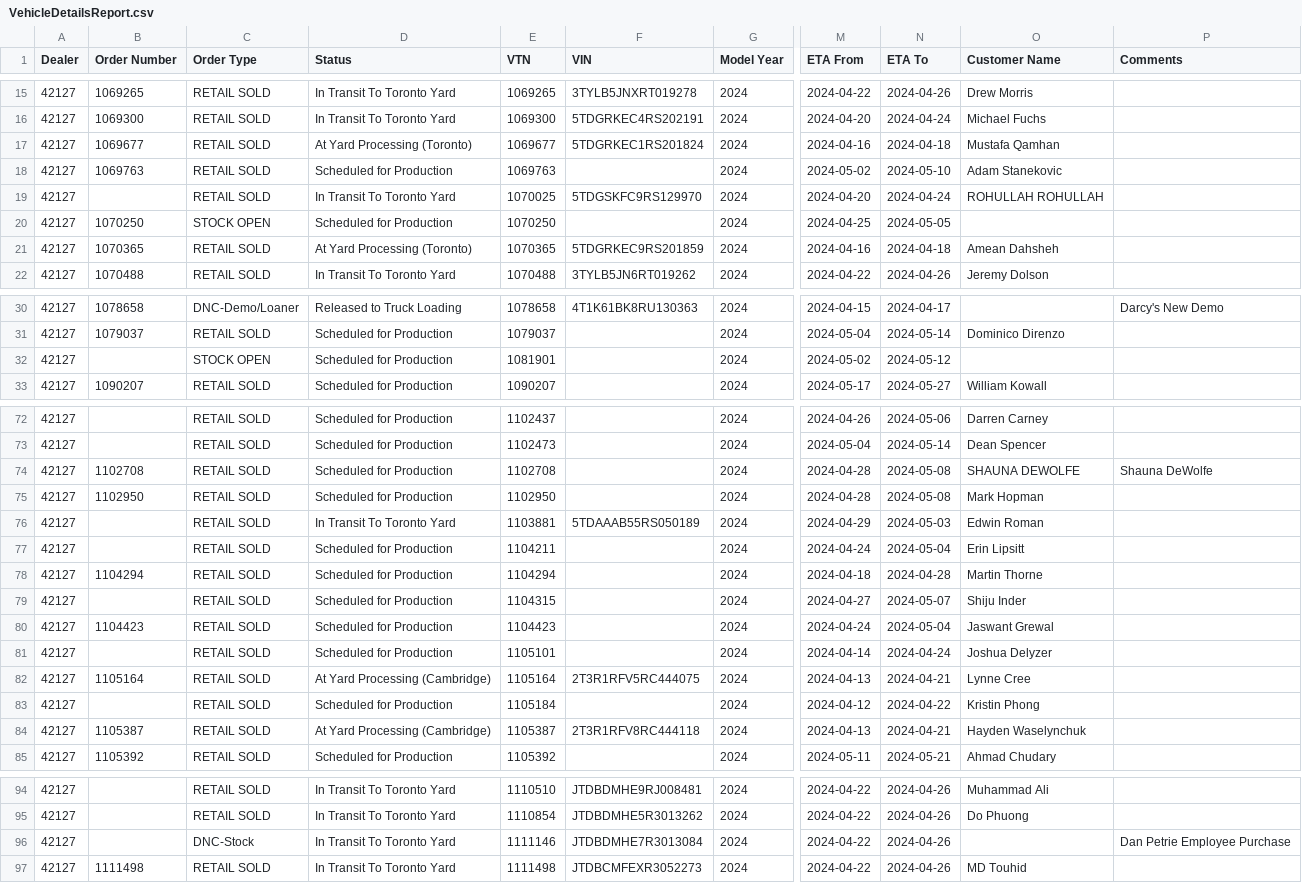
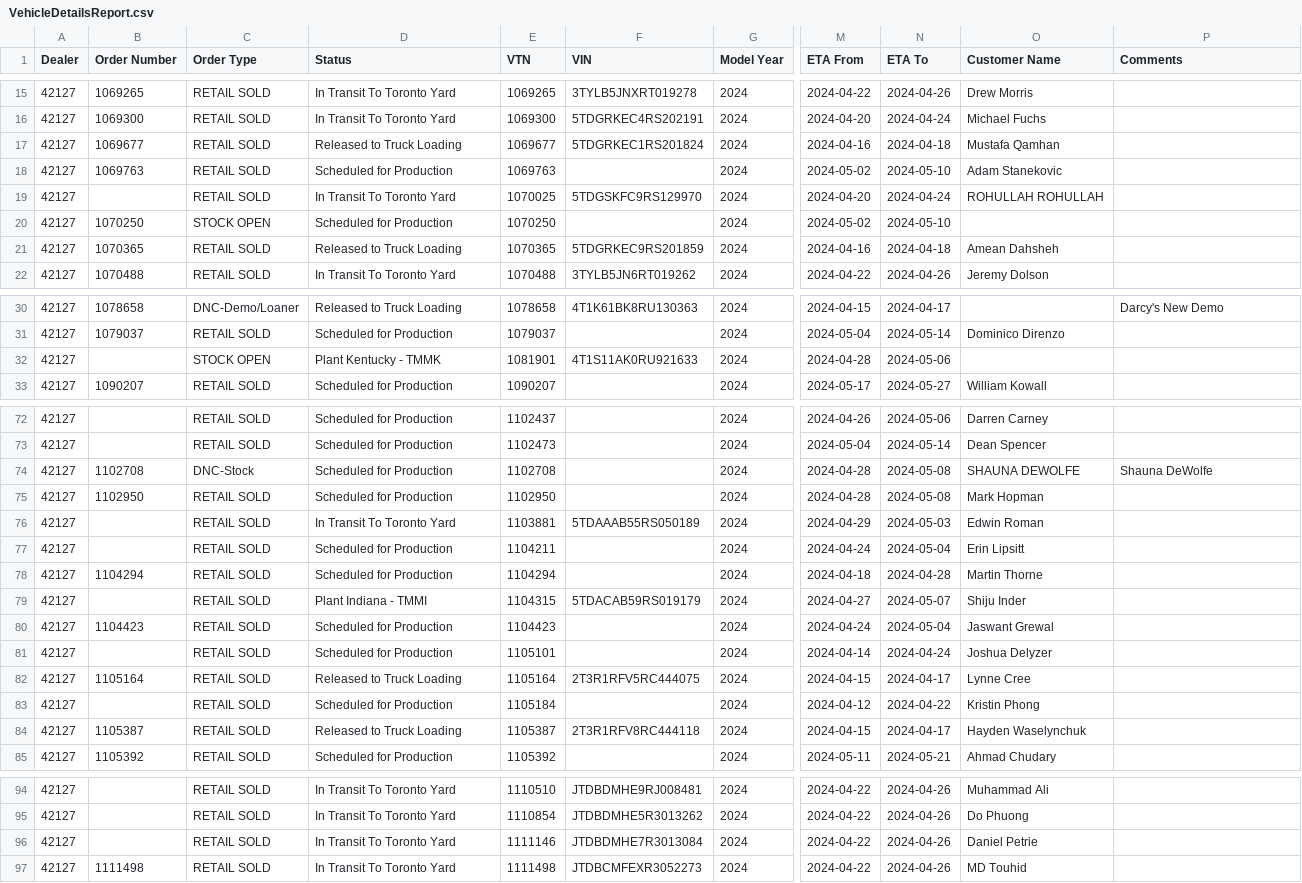
Before and after one commit to harinderlabana/eta-buddy-dev, a CSV file: public/VehicleDetailsReport.csv, drawn as a sheet; only a part is shown, gaps mark what is left out; the diff names each change by its address in the sheet, - before the commit and + after, or states it on an @@ line.

```diff
--- a/public/VehicleDetailsReport.csv
+++ b/public/VehicleDetailsReport.csv
-D17 (Status): At Yard Processing (Toronto)
+D17 (Status): Released to Truck Loading
-M20 (ETA From): 2024-04-25
+M20 (ETA From): 2024-05-02
-N20 (ETA To): 2024-05-05
+N20 (ETA To): 2024-05-10
-D21 (Status): At Yard Processing (Toronto)
+D21 (Status): Released to Truck Loading
-D32 (Status): Scheduled for Production
+D32 (Status): Plant Kentucky - TMMK
-F32 (VIN): (empty)
+F32 (VIN): 4T1S11AK0RU921633
-M32 (ETA From): 2024-05-02
+M32 (ETA From): 2024-04-28
-N32 (ETA To): 2024-05-12
+N32 (ETA To): 2024-05-06
-C74 (Order Type): RETAIL SOLD
+C74 (Order Type): DNC-Stock
-D79 (Status): Scheduled for Production
+D79 (Status): Plant Indiana - TMMI
-F79 (VIN): (empty)
+F79 (VIN): 5TDACAB59RS019179
-D82 (Status): At Yard Processing (Cambridge)
+D82 (Status): Released to Truck Loading
-M82 (ETA From): 2024-04-13
+M82 (ETA From): 2024-04-15
-N82 (ETA To): 2024-04-21
+N82 (ETA To): 2024-04-17
-D84 (Status): At Yard Processing (Cambridge)
+D84 (Status): Released to Truck Loading
-M84 (ETA From): 2024-04-13
+M84 (ETA From): 2024-04-15
-N84 (ETA To): 2024-04-21
+N84 (ETA To): 2024-04-17
-C96 (Order Type): DNC-Stock
+C96 (Order Type): RETAIL SOLD
-O96 (Customer Name): (empty)
+O96 (Customer Name): Daniel Petrie
-P96 (Comments): Dan Petrie Employee Purchase
+P96 (Comments): (empty)
```
Also changed, not shown: public/OrderData.csv, 9 other files.
